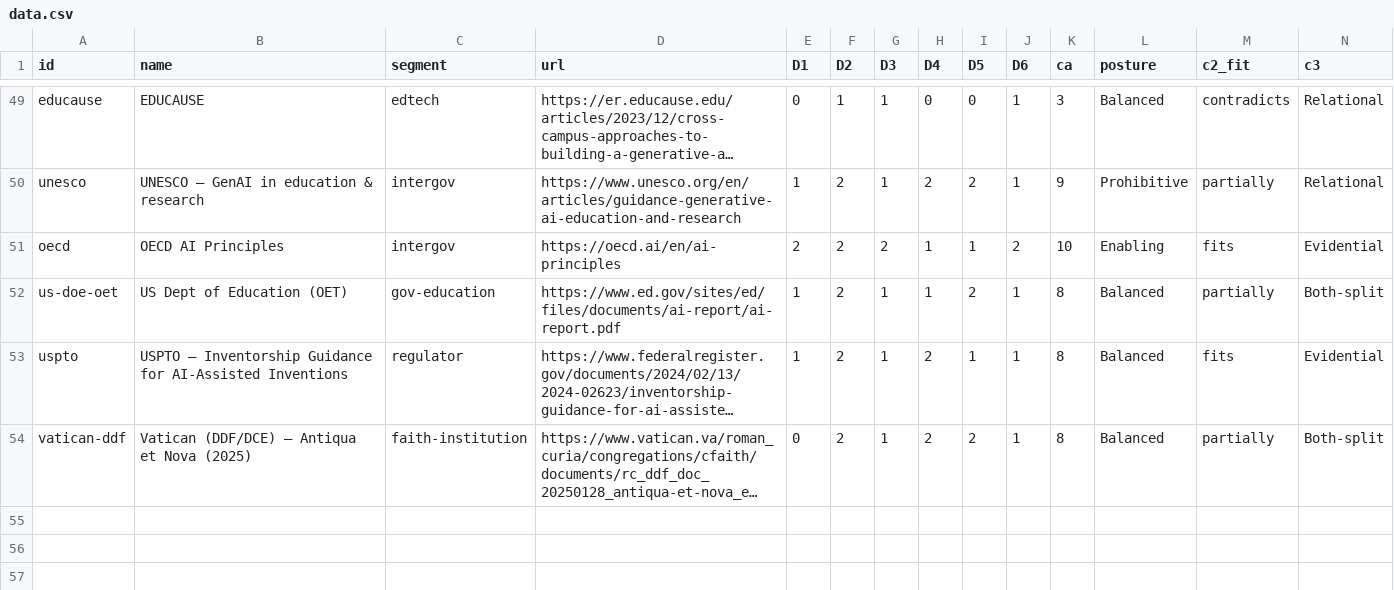
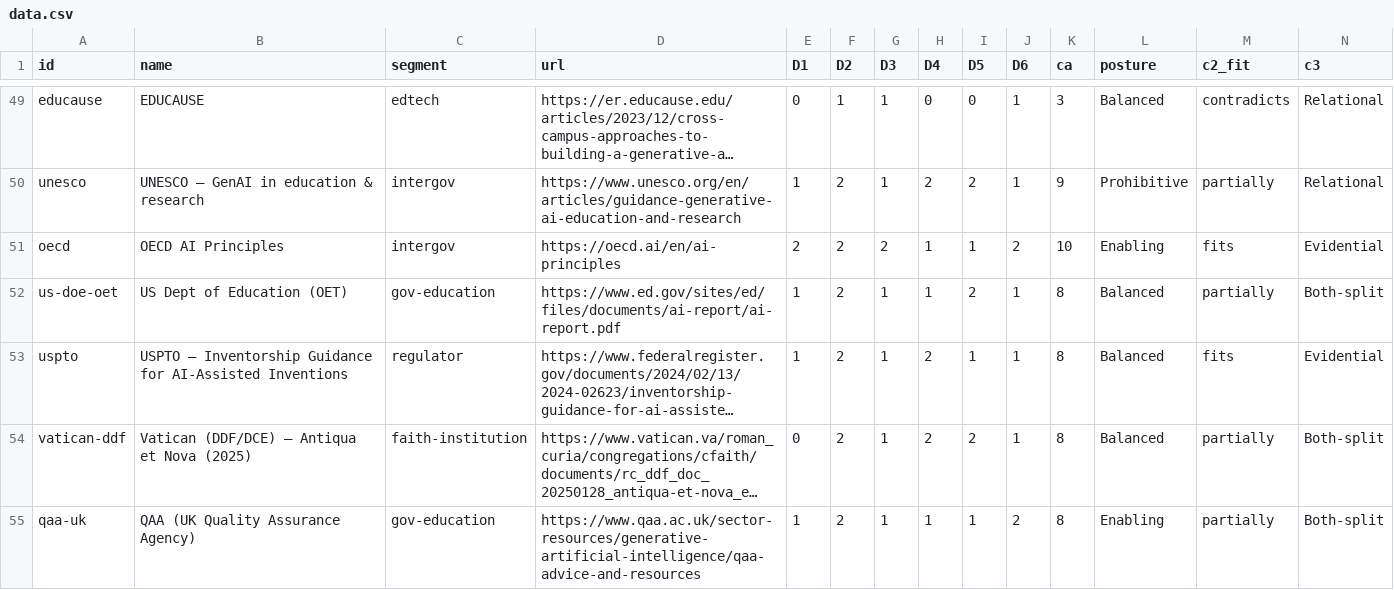
Before and after one commit to chrishuberreitz/calibrated-authority-index-site, a CSV file: data.csv, drawn as a sheet; only a part is shown, gaps mark what is left out; long unchanged cells end in …; rows hold the shown columns only; the diff names each change by its address in the sheet, - before the commit and + after, or states it on an @@ line.

```diff
--- a/data.csv
+++ b/data.csv
+row 55: qaa-uk | QAA (UK Quality Assurance Agency) | gov-education | https://www.qaa.ac.uk/sector-resources/generative-artificial-intelligence/qaa-advice-and-resources | 1 | 2 | 1 | 1 | 1 | 2 | 8 | Enabling | partially | Both-split
```
Also changed, not shown: 9 other files.
